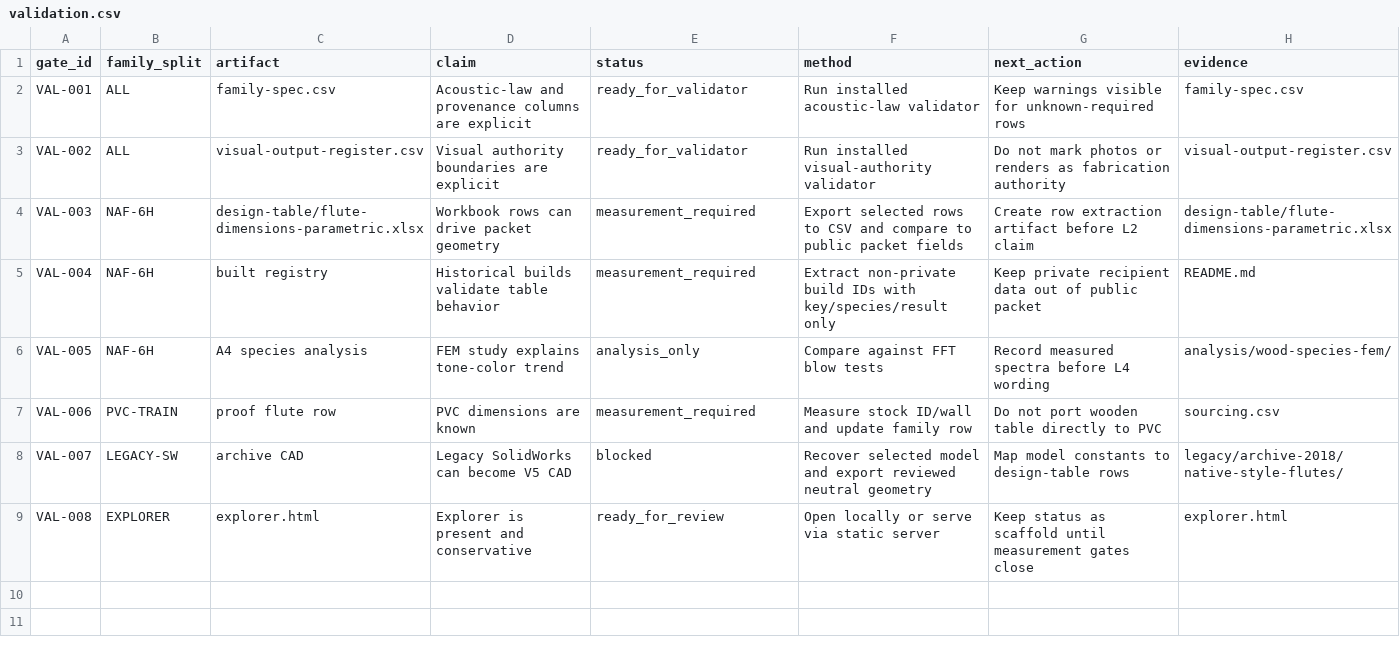
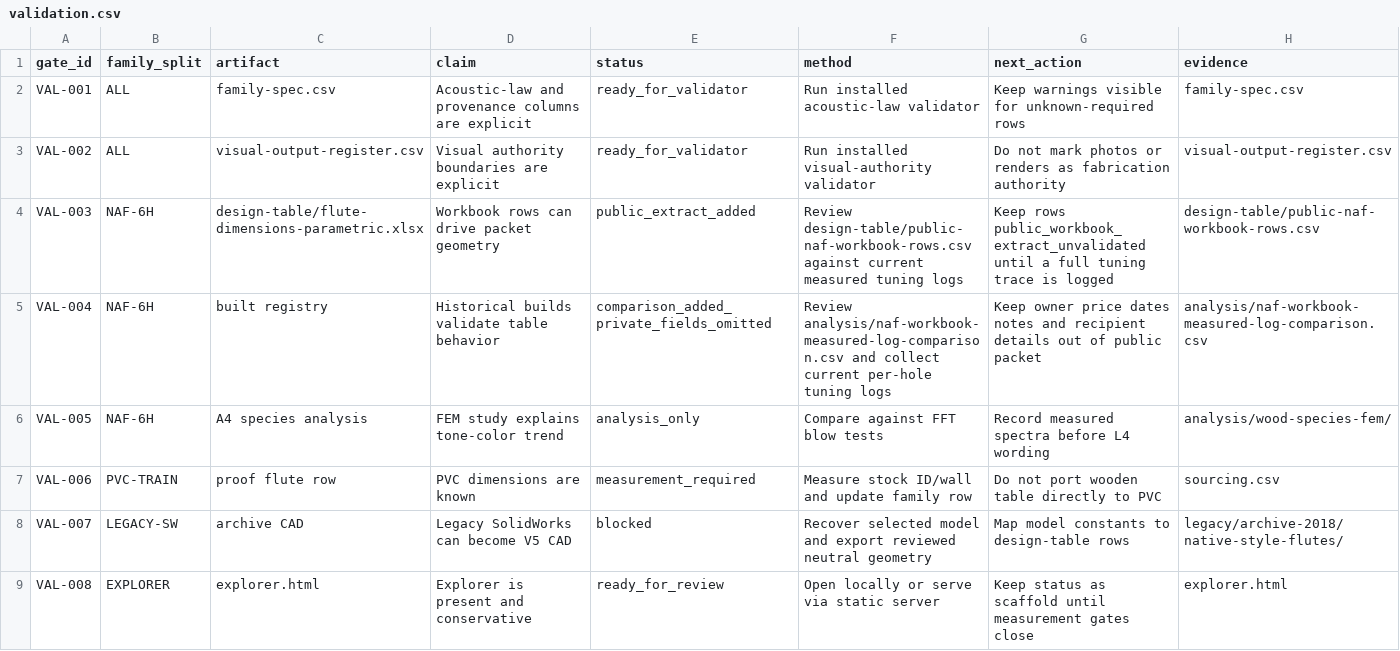
Before and after one commit to tonykoop/flutes, a CSV file: validation.csv, drawn as a sheet.

Commit message:
Merge public NAF workbook comparison slice
* Add public NAF workbook comparison rows

* Sync flutes design gates with public NAF extraction

---------

Co-authored-by: AI Bot <bot@example.com>

```diff
--- a/validation.csv
+++ b/validation.csv
@@ -3,4 +3,4 @@ VAL-001,ALL,family-spec.csv,Acoustic-law and provenance columns are explicit,rea
 VAL-002,ALL,visual-output-register.csv,Visual authority boundaries are explicit,ready_for_validator,Run installed visual-authority validator,Do not mark photos or renders as fabrication authority,visual-output-register.csv
-VAL-003,NAF-6H,design-table/flute-dimensions-parametric.xlsx,Workbook rows can drive packet geometry,measurement_required,Export selected rows to CSV and compare to public packet fields,Create row extraction artifact before L2 claim,design-table/flute-dimensions-parametric.xlsx
-VAL-004,NAF-6H,built registry,Historical builds validate table behavior,measurement_required,Extract non-private build IDs with key/species/result only,Keep private recipient data out of public packet,README.md
+VAL-003,NAF-6H,design-table/flute-dimensions-parametric.xlsx,Workbook rows can drive packet geometry,public_extract_added,Review design-table/public-naf-workbook-rows.csv against current measured tuning logs,Keep rows public_workbook_extract_unvalidated until a full tuning trace is logged,design-table/public-naf-workbook-rows.csv
+VAL-004,NAF-6H,built registry,Historical builds validate table behavior,comparison_added_private_fields_omitted,Review analysis/naf-workbook-measured-log-comparison.csv and collect current per-hole tuning logs,Keep owner price dates notes and recipient details out of public packet,analysis/naf-workbook-measured-log-comparison.csv
 VAL-005,NAF-6H,A4 species analysis,FEM study explains tone-color trend,analysis_only,Compare against FFT blow tests,Record measured spectra before L4 wording,analysis/wood-species-fem/
```
Also changed, not shown: family-spec.csv, 5 other files.
